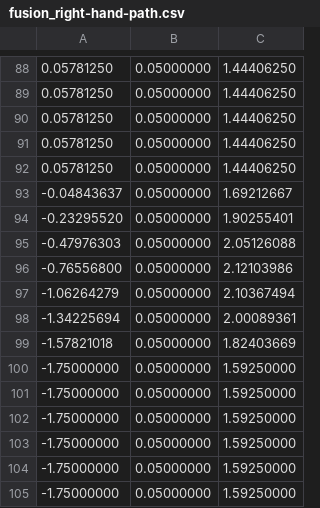
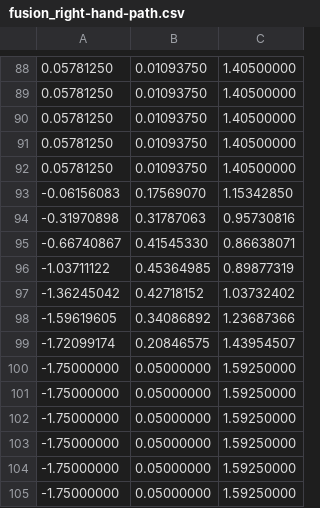
Before and after one commit to a-server-dev/motionRP, a CSV file: src/main/resources/bettermodel/fusion_right-hand-path.csv, drawn as a sheet; only a part is shown, gaps mark what is left out; the diff covers the shown part only.

```diff
--- a/src/main/resources/bettermodel/fusion_right-hand-path.csv
+++ b/src/main/resources/bettermodel/fusion_right-hand-path.csv
@@ -88,13 +88,13 @@
-0.05781250,0.05000000,1.44406250
-0.05781250,0.05000000,1.44406250
-0.05781250,0.05000000,1.44406250
-0.05781250,0.05000000,1.44406250
-0.05781250,0.05000000,1.44406250
--0.04843637,0.05000000,1.69212667
--0.23295520,0.05000000,1.90255401
--0.47976303,0.05000000,2.05126088
--0.76556800,0.05000000,2.12103986
--1.06264279,0.05000000,2.10367494
--1.34225694,0.05000000,2.00089361
--1.57821018,0.05000000,1.82403669
+0.05781250,0.01093750,1.40500000
+0.05781250,0.01093750,1.40500000
+0.05781250,0.01093750,1.40500000
+0.05781250,0.01093750,1.40500000
+0.05781250,0.01093750,1.40500000
+-0.06156083,0.17569070,1.15342850
+-0.31970898,0.31787063,0.95730816
+-0.66740867,0.41545330,0.86638071
+-1.03711122,0.45364985,0.89877319
+-1.36245042,0.42718152,1.03732402
+-1.59619605,0.34086892,1.23687366
+-1.72099174,0.20846575,1.43954507
 -1.75000000,0.05000000,1.59250000
```
Also changed, not shown: 16 added rows and 16 removed rows elsewhere in this file, src/main/resources/bettermodel/fusion_left-hand-path.csv, src/main/resources/bettermodel/road_roller-hand-path.csv, 15 other files.
